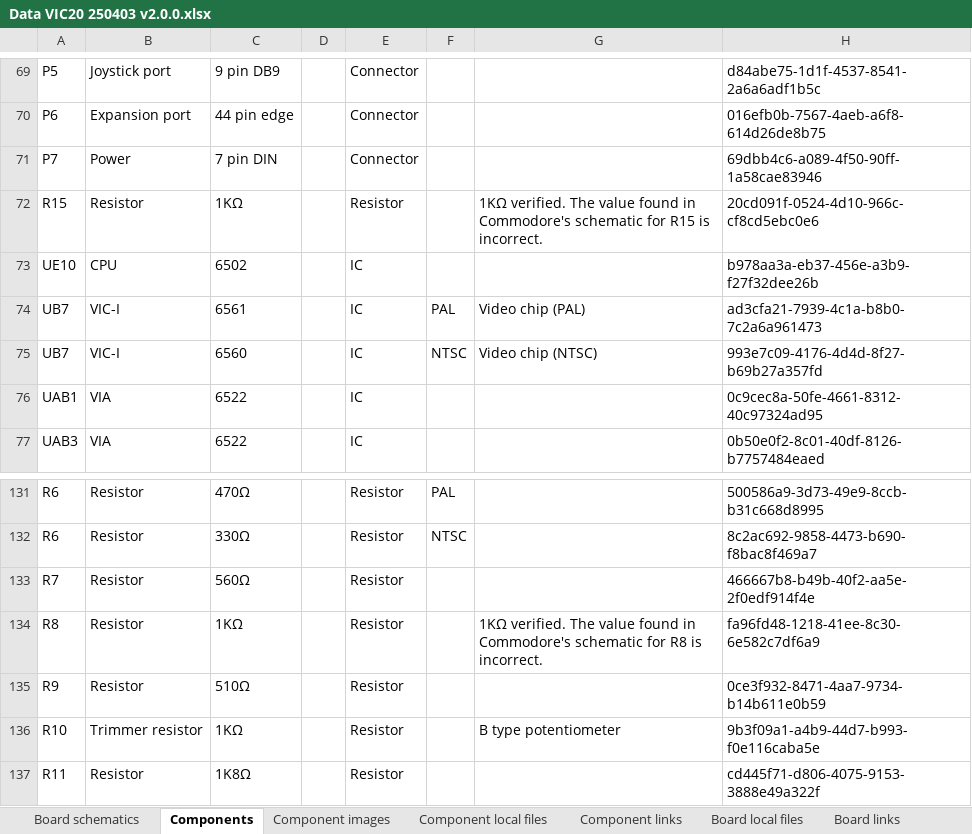
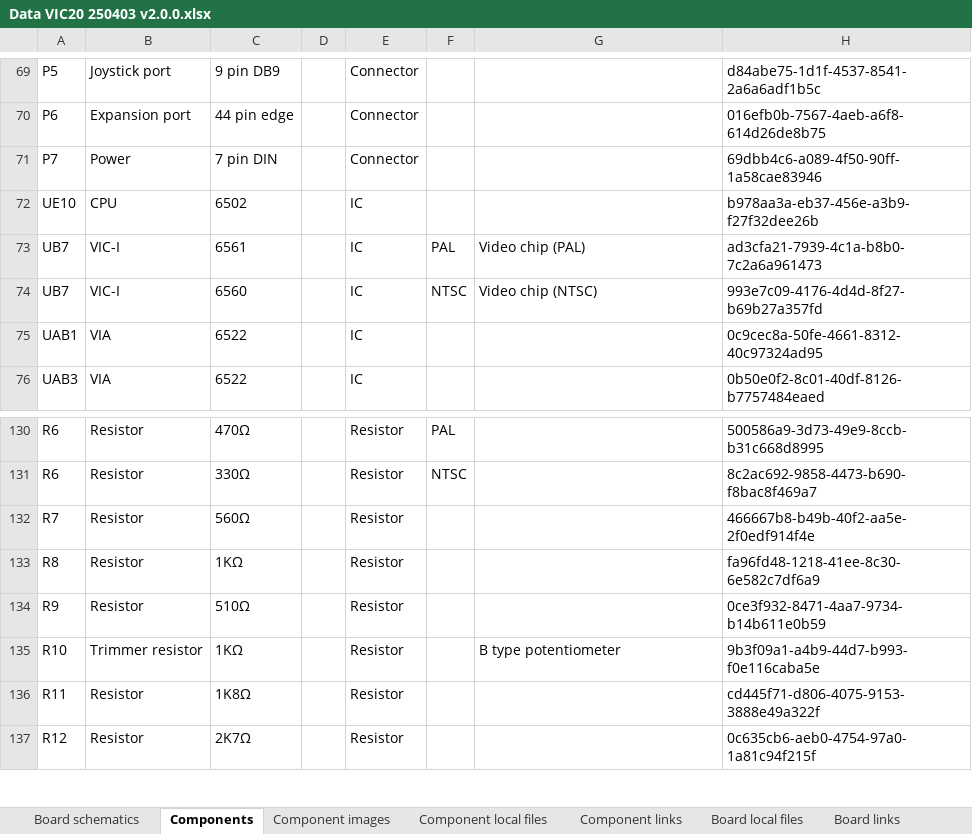
Before and after one commit to HovKlan-DH/Commodore-Repair-Toolbox, an Excel workbook: Assets/Data/Commodore/VIC-20/250403/Data VIC20 250403 v2.0.0.xlsx, sheet Components, drawn as a sheet; only a part is shown, gaps mark what is left out; the shorter side is filled out with more unchanged rows; values as stored, in another font and other column widths than the file's, no borders; removed rows and columns are numbered as before the commit, all else as after; the diff names each change by its address in the sheet, - before the commit and + after, or states it on an @@ line.

```diff
--- a/Assets/Data/Commodore/VIC-20/250403/Data VIC20 250403 v2.0.0.xlsx (sheet Components)
+++ b/Assets/Data/Commodore/VIC-20/250403/Data VIC20 250403 v2.0.0.xlsx (sheet Components)
-row 72: R15 | Resistor | 1KΩ |  | Resistor |  | 1KΩ verified. The value found in Commodore's schematic for R15 is incorrect. | 20cd091f-0524-4d10-966c-cf8cd5ebc0e6
-G133: 1KΩ verified. The value found in Commodore's schematic for R8 is incorrect.
+G133: (empty)
```
Also changed, not shown: sheet Board schematics, Assets/Data/Classic-Repair-Toolbox.v2.0.0.xlsx, 17 other files.
